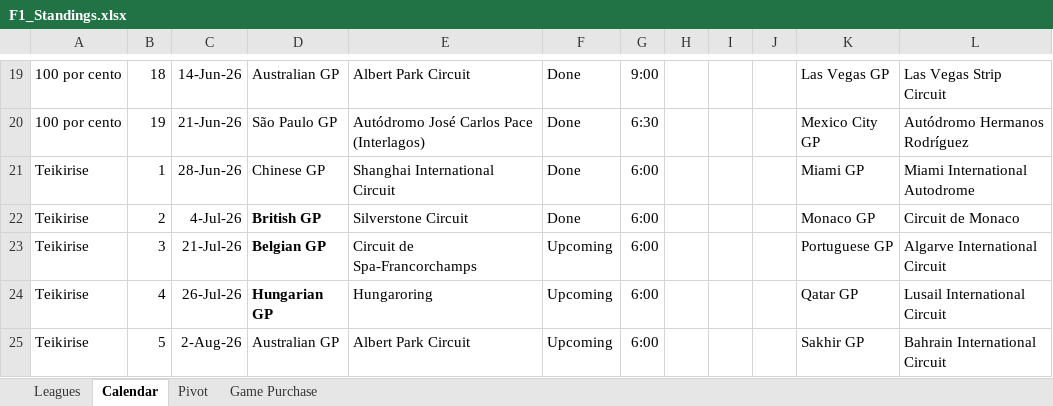
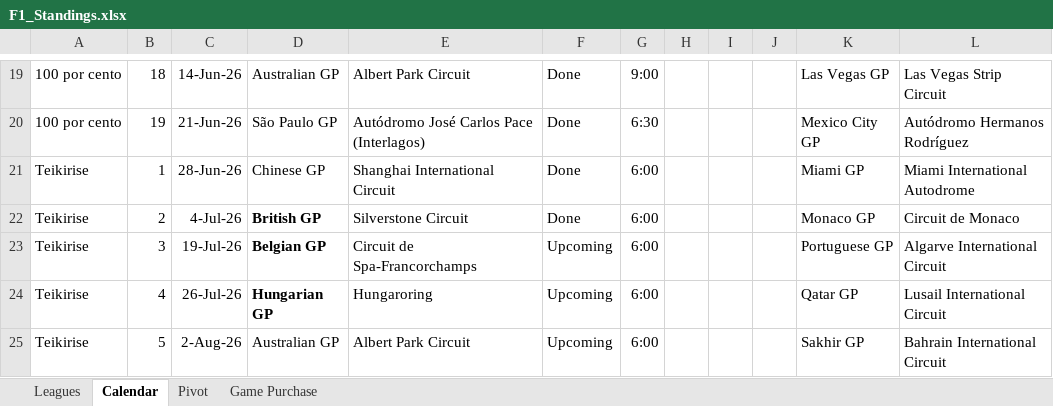
Before and after one commit to rcr1995/f1-game-dashboard, an Excel workbook: F1_Standings.xlsx, sheet Calendar, drawn as a sheet; only a part is shown, gaps mark what is left out; values as stored, in another font and other column widths than the file's, no borders; the diff names each change by its address in the sheet, - before the commit and + after, or states it on an @@ line.

Commit message:
Update F1 standings workbook

```diff
--- a/F1_Standings.xlsx (sheet Calendar)
+++ b/F1_Standings.xlsx (sheet Calendar)
-C23: 21-Jul-26
+C23: 19-Jul-26
```
